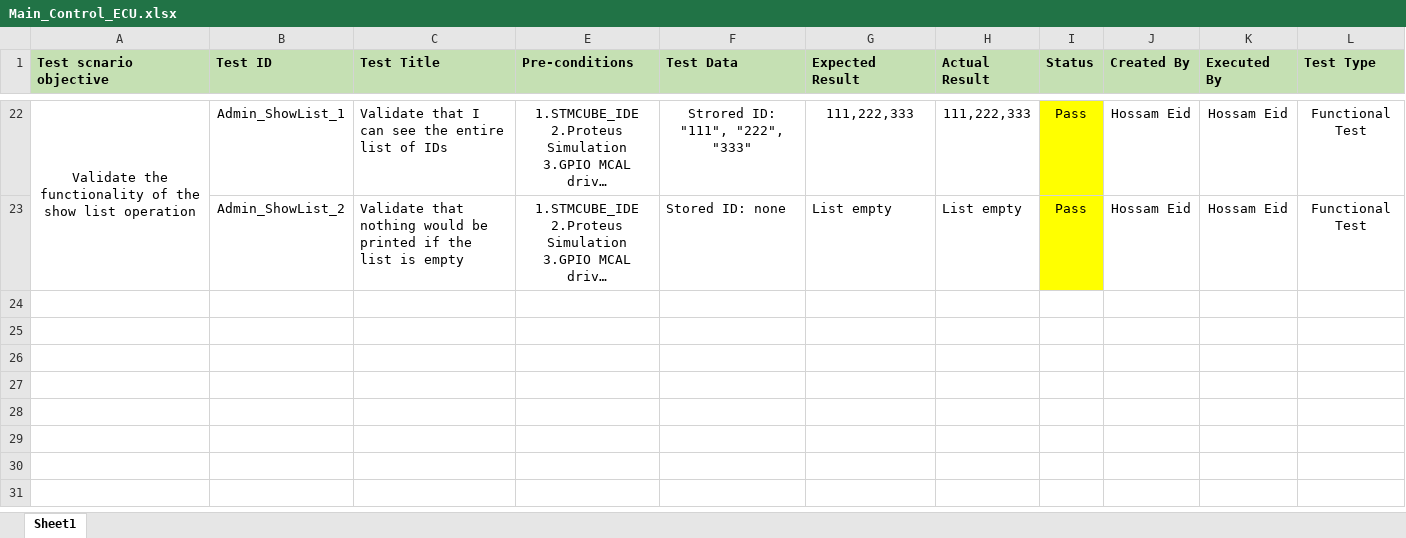
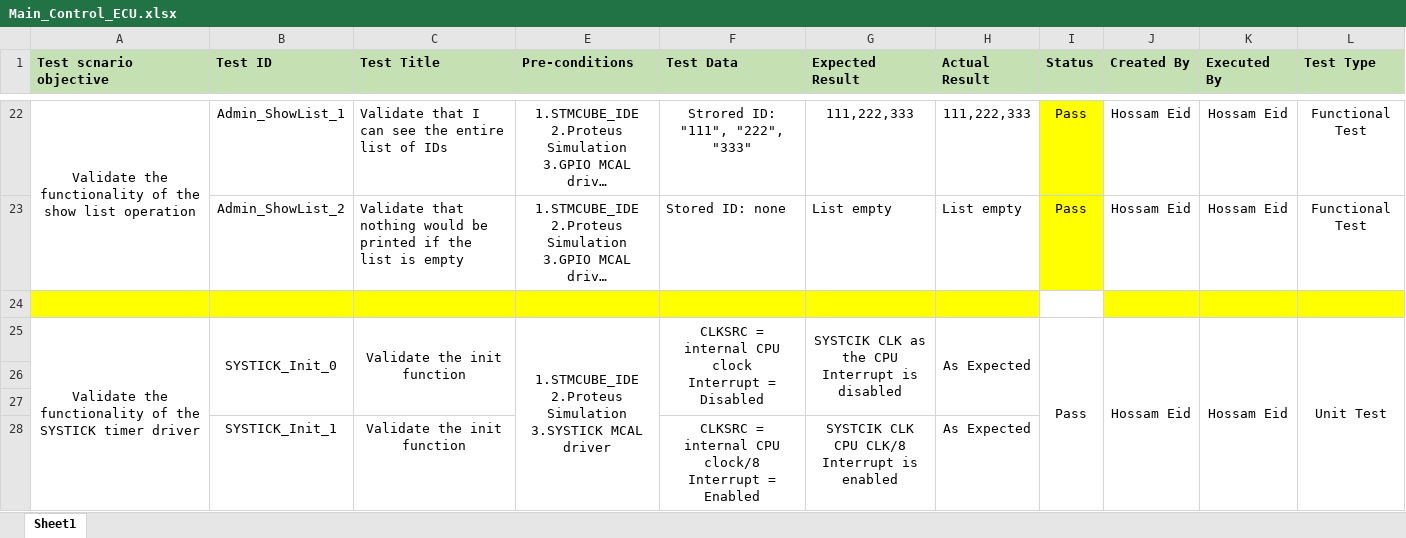
Before and after one commit to eidHossam/Private_Vehicle_Parking, an Excel workbook: Main_Control_ECU/TestCases/Main_Control_ECU.xlsx, sheet Sheet1, drawn as a sheet; only a part is shown, gaps mark what is left out; long unchanged cells end in …; values as stored, in another font and other column widths than the file's, no borders; conditional formats not drawn; ↵ is a line break in a cell; the diff covers the shown part only; the diff names each change by its address in the sheet, - before the commit and + after, or states it on an @@ line.

Commit message:
Added the test cases for SYSTICK and login timeout functionality

```diff
--- a/Main_Control_ECU/TestCases/Main_Control_ECU.xlsx (sheet Sheet1)
+++ b/Main_Control_ECU/TestCases/Main_Control_ECU.xlsx (sheet Sheet1)
+row 24: (empty)
+row 25: Validate the ↵ functionality of the SYSTICK timer driver | SYSTICK_Init_0 | Validate the init ↵ function | 1.STMCUBE_IDE ↵ 2.Proteus Simulation ↵ 3.SYSTICK MCAL driver | CLKSRC = internal CPU clock ↵ Interrupt = Disabled | SYSTCIK CLK as the CPU ↵ Interrupt is disabled | As Expected | Pass | Hossam Eid | Hossam Eid | Unit Test
+row 26: (empty)
+row 27: (empty)
+row 28:  | SYSTICK_Init_1 | Validate the init ↵ function |  | CLKSRC = internal CPU clock/8 ↵ Interrupt = Enabled | SYSTCIK CLK CPU CLK/8 ↵ Interrupt is enabled | As Expected
```
Also changed, not shown: 4 added rows elsewhere in this sheet.
